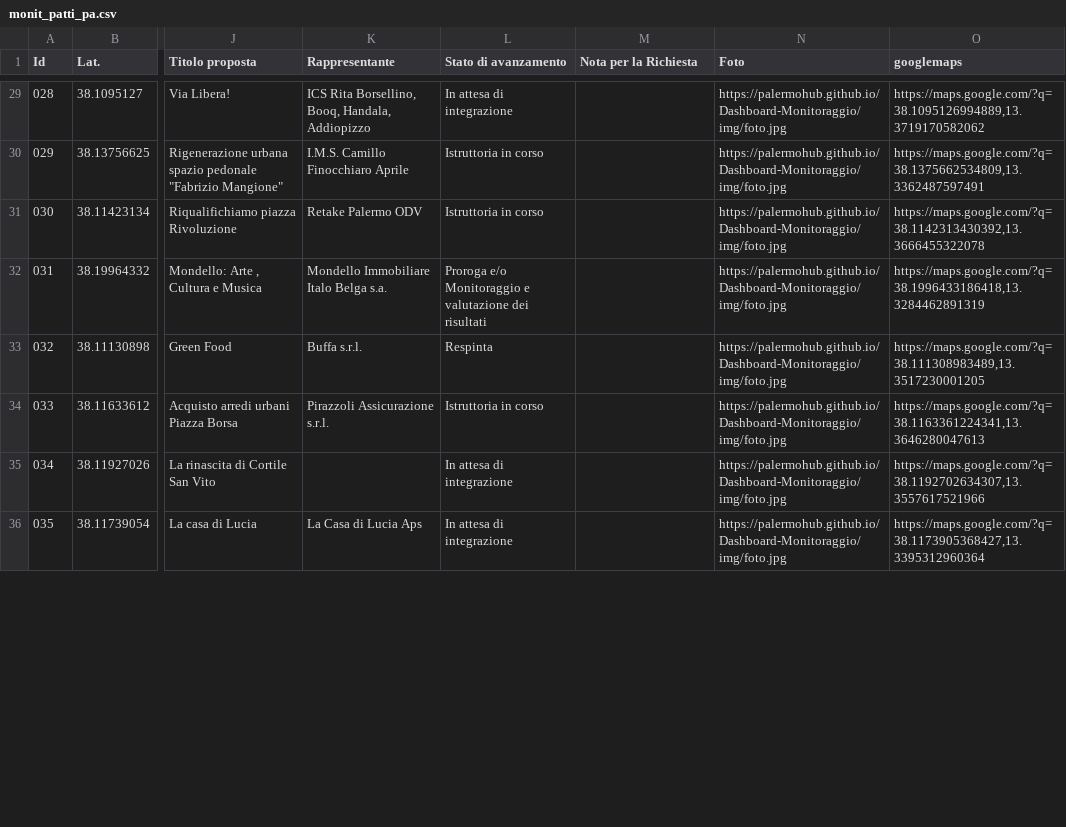
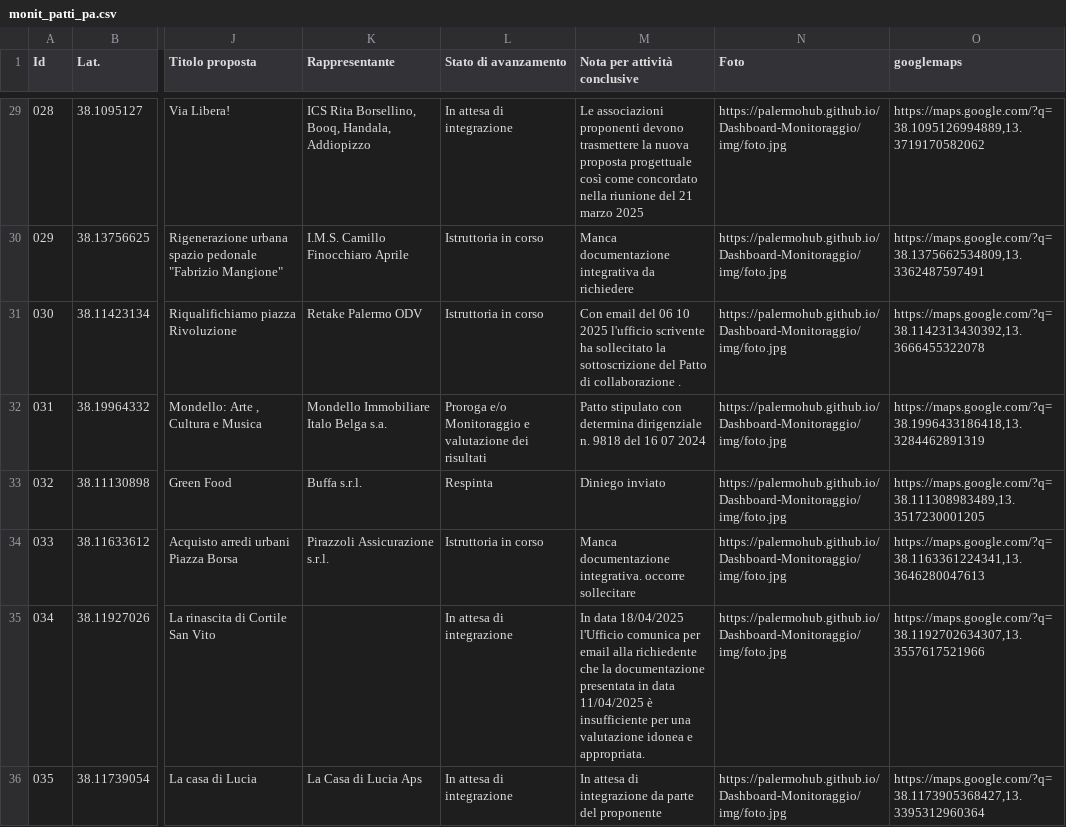
Before and after one commit to PalermoHub/Dashboard-Monitoraggio, a CSV file: dati/monit_patti_pa.csv, drawn as a sheet; only a part is shown, gaps mark what is left out; the diff covers the shown part only; the diff names each change by its address in the sheet, - before the commit and + after, or states it on an @@ line.

```diff
--- a/dati/monit_patti_pa.csv
+++ b/dati/monit_patti_pa.csv
-M1: Nota per la Richiesta
+M1: Nota per attività conclusive
-M29 (Nota per attività conclusive): (empty)
+M29 (Nota per attività conclusive): Le associazioni proponenti devono trasmettere la nuova proposta progettuale così come concordato nella riunione del 21 marzo 2025
-M30 (Nota per attività conclusive): (empty)
+M30 (Nota per attività conclusive): Manca documentazione integrativa da richiedere
-M31 (Nota per attività conclusive): (empty)
+M31 (Nota per attività conclusive): Con email del 06 10 2025 l'ufficio scrivente ha sollecitato la sottoscrizione del Patto di collaborazione .
-M32 (Nota per attività conclusive): (empty)
+M32 (Nota per attività conclusive): Patto stipulato con determina dirigenziale n. 9818 del 16 07 2024
-M33 (Nota per attività conclusive): (empty)
+M33 (Nota per attività conclusive): Diniego inviato
-M34 (Nota per attività conclusive): (empty)
+M34 (Nota per attività conclusive): Manca documentazione integrativa. occorre sollecitare
-M35 (Nota per attività conclusive): (empty)
+M35 (Nota per attività conclusive): In data 18/04/2025 l'Ufficio comunica per email alla richiedente che la documentazione presentata in data 11/04/2025 è insufficiente per una valutazione idonea e appropriata.
-M36 (Nota per attività conclusive): (empty)
+M36 (Nota per attività conclusive): In attesa di integrazione da parte del proponente
```
Also changed, not shown: 37 edited cells elsewhere in this file, 1 other file.
